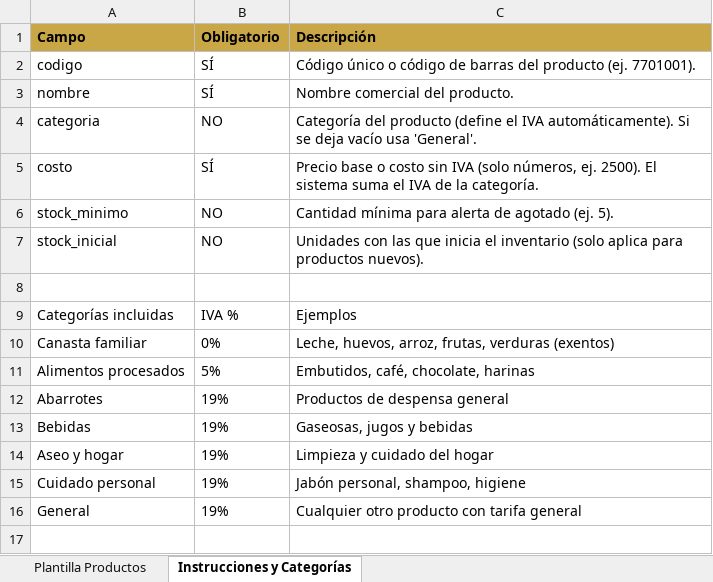
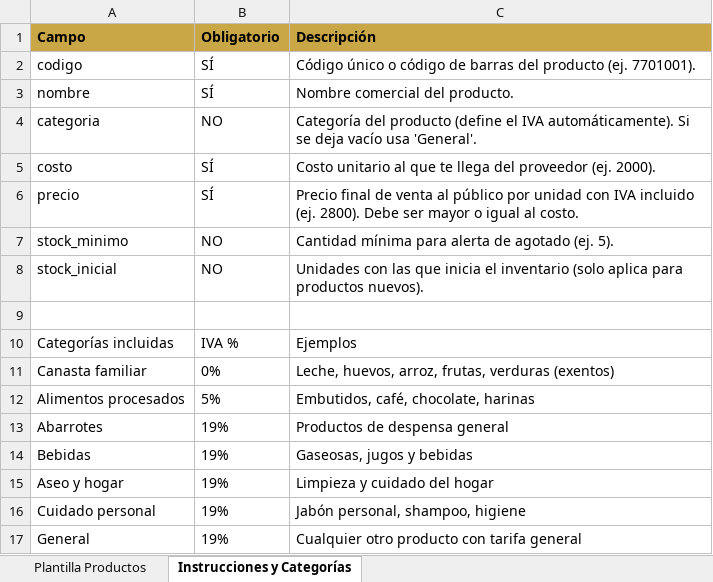
Before and after one commit to bill-zen-desarrollo/bill_zen_ERP, an Excel workbook: assets/plantilla_productos.xlsx, sheet Instrucciones y Categorías, drawn as a sheet; values as stored, in another font and other column widths than the file's, no borders; the diff names each change by its address in the sheet, - before the commit and + after, or states it on an @@ line.

```diff
--- a/assets/plantilla_productos.xlsx (sheet Instrucciones y Categorías)
+++ b/assets/plantilla_productos.xlsx (sheet Instrucciones y Categorías)
-C5 (Descripción): Precio base o costo sin IVA (solo números, ej. 2500). El sistema suma el IVA de la categoría.
+C5 (Descripción): Costo unitario al que te llega del proveedor (ej. 2000).
+row 6: precio | SÍ | Precio final de venta al público por unidad con IVA incluido (ej. 2800). Debe ser mayor o igual al costo.
```
Also changed, not shown: sheet Plantilla Productos, 19 other files.
